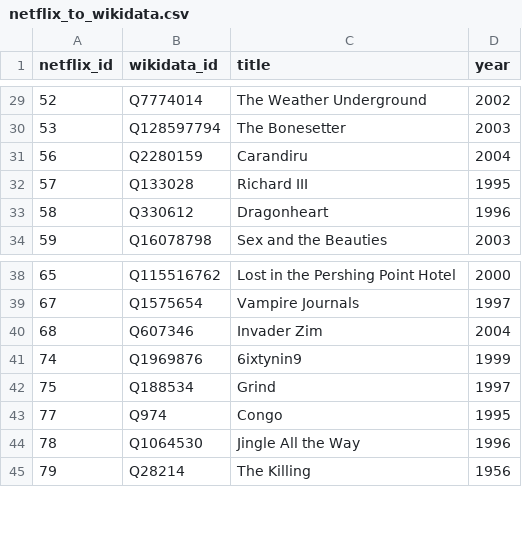
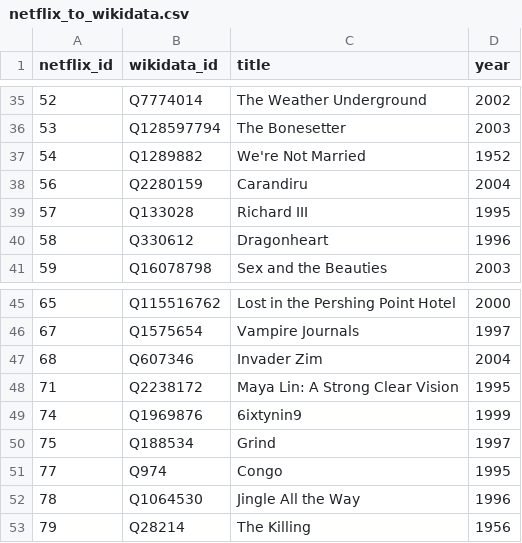
Before and after one commit to noisebridge/MediaBridge, a CSV file: src/data/netflix_to_wikidata.csv, drawn as a sheet; only a part is shown, gaps mark what is left out; the diff covers the shown part only.

```diff
--- a/src/data/netflix_to_wikidata.csv
+++ b/src/data/netflix_to_wikidata.csv
@@ -30,2 +36,3 @@ netflix_id,wikidata_id,title,year
 53,Q128597794,The Bonesetter,2003
+54,Q1289882,We're Not Married,1952
 56,Q2280159,Carandiru,2004
@@ -40,2 +47,3 @@ netflix_id,wikidata_id,title,year
 68,Q607346,Invader Zim,2004
+71,Q2238172,Maya Lin: A Strong Clear Vision,1995
 74,Q1969876,6ixtynin9,1999
```
Also changed, not shown: 7 added rows and 1 edited cell elsewhere in this file, 1 other file.
